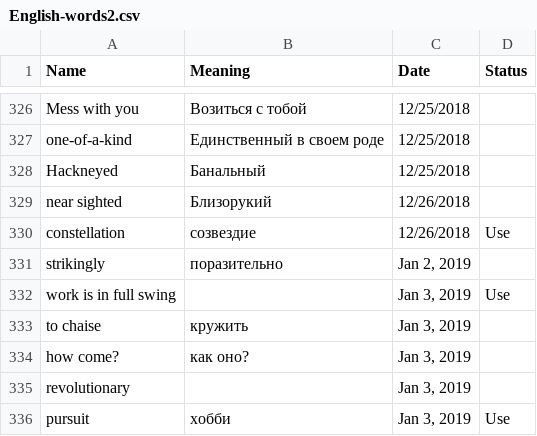
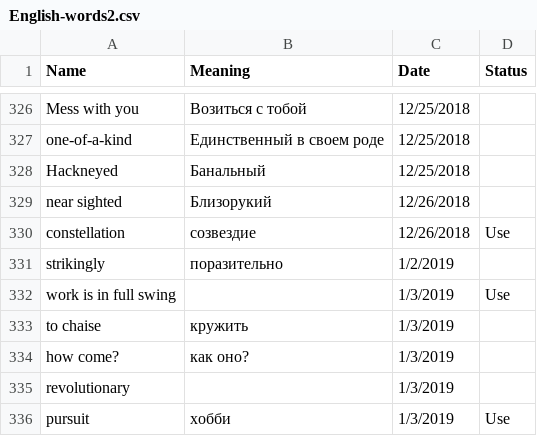
Before and after one commit to dorogenskaya/data-examples, a CSV file: English-words2.csv, drawn as a sheet; only a part is shown, gaps mark what is left out.

Commit message:
Update English-words2.csv

```diff
--- a/English-words2.csv
+++ b/English-words2.csv
@@ -330,7 +330,7 @@ near sighted,Близорукий,12/26/2018,
 constellation,созвездие,12/26/2018,Use
-strikingly,поразительно,"Jan 2, 2019",
-work is in full swing,,"Jan 3, 2019",Use
-to chaise,кружить,"Jan 3, 2019",
-how come?,как оно?,"Jan 3, 2019",
-revolutionary,,"Jan 3, 2019",
-pursuit,хобби,"Jan 3, 2019",Use
+strikingly,поразительно,1/2/2019,
+work is in full swing,,1/3/2019,Use
+to chaise,кружить,1/3/2019,
+how come?,как оно?,1/3/2019,
+revolutionary,,1/3/2019,
+pursuit,хобби,1/3/2019,Use
```
